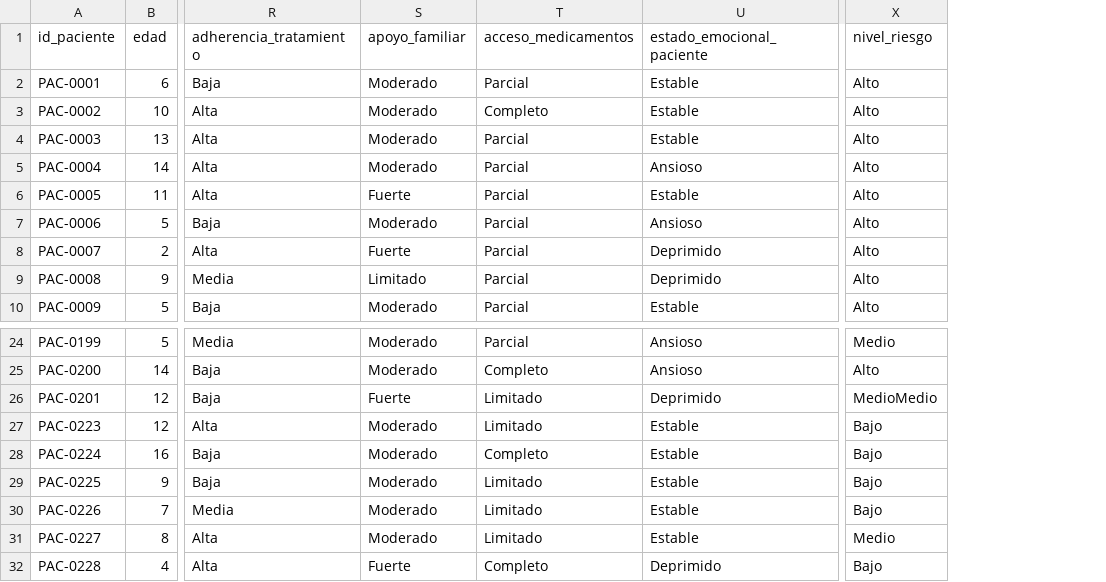
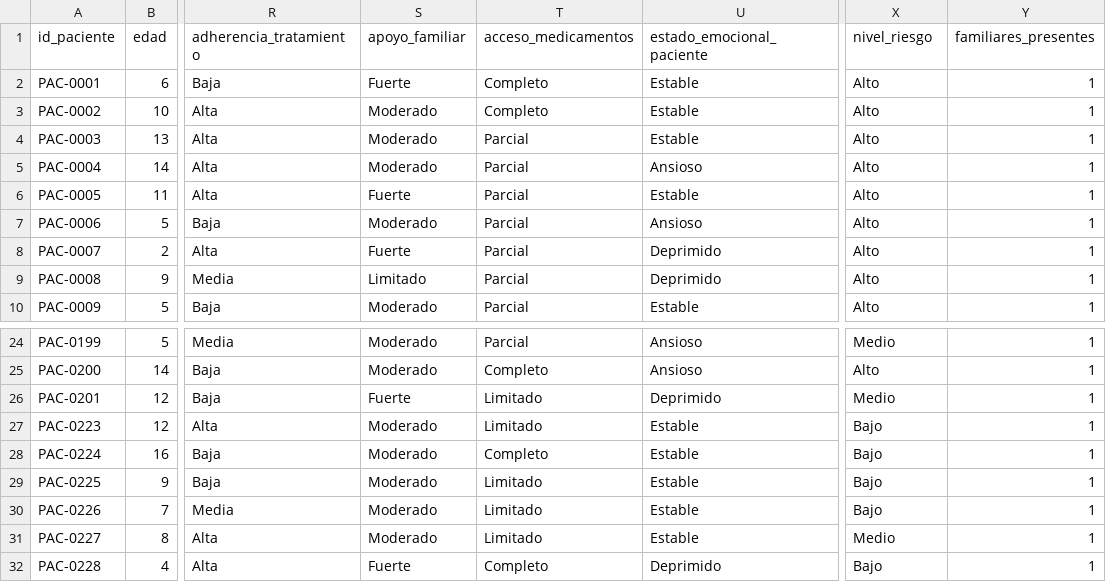
Before and after one commit to itosh10110/ALDIMI, a CSV file: data/processed/aldimi_pacientes_sintetico.csv, drawn as a sheet; only a part is shown, gaps mark what is left out; the diff names each change by its address in the sheet, - before the commit and + after, or states it on an @@ line.

Commit message:
Feat/UI dashboard (#3)
* feat: rediseño UX operativo, multiplicador de familias y modelo de cantidad de inventario

* feat: separar conteo de acompañantes en registro de pacientes para mantener calibración del modelo

---------

Co-authored-by: eduardoblr <eduardobravo271@gmail.com>

```diff
--- a/data/processed/aldimi_pacientes_sintetico.csv
+++ b/data/processed/aldimi_pacientes_sintetico.csv
+column Y (familiares_presentes), rows 2-10: all 1; rows 24-32: all 1
-S2 (apoyo_familiar): Moderado
+S2 (apoyo_familiar): Fuerte
-T2 (acceso_medicamentos): Parcial
+T2 (acceso_medicamentos): Completo
-X26 (nivel_riesgo): MedioMedio
+X26 (nivel_riesgo): Medio
```
Also changed, not shown: 10 other files.
